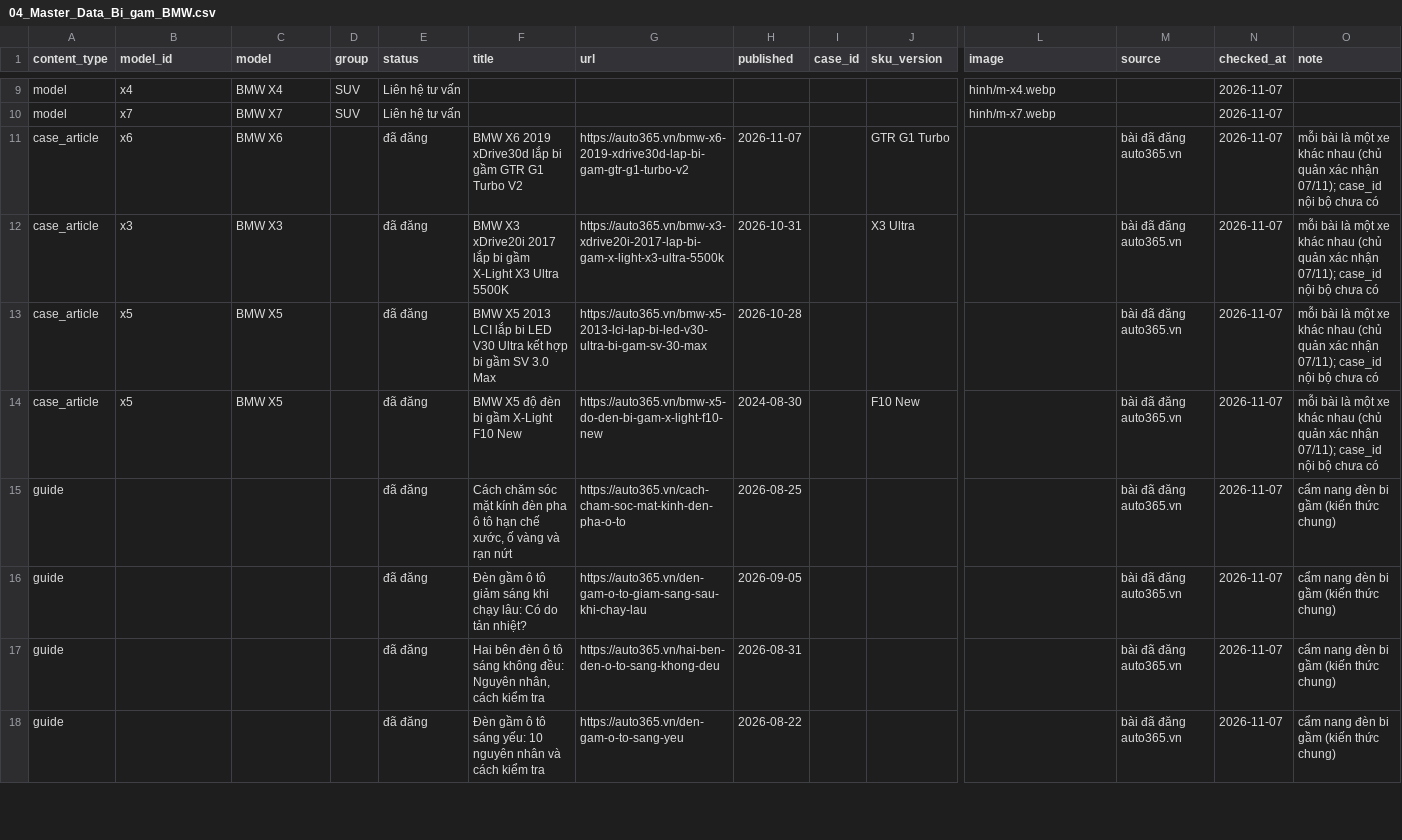
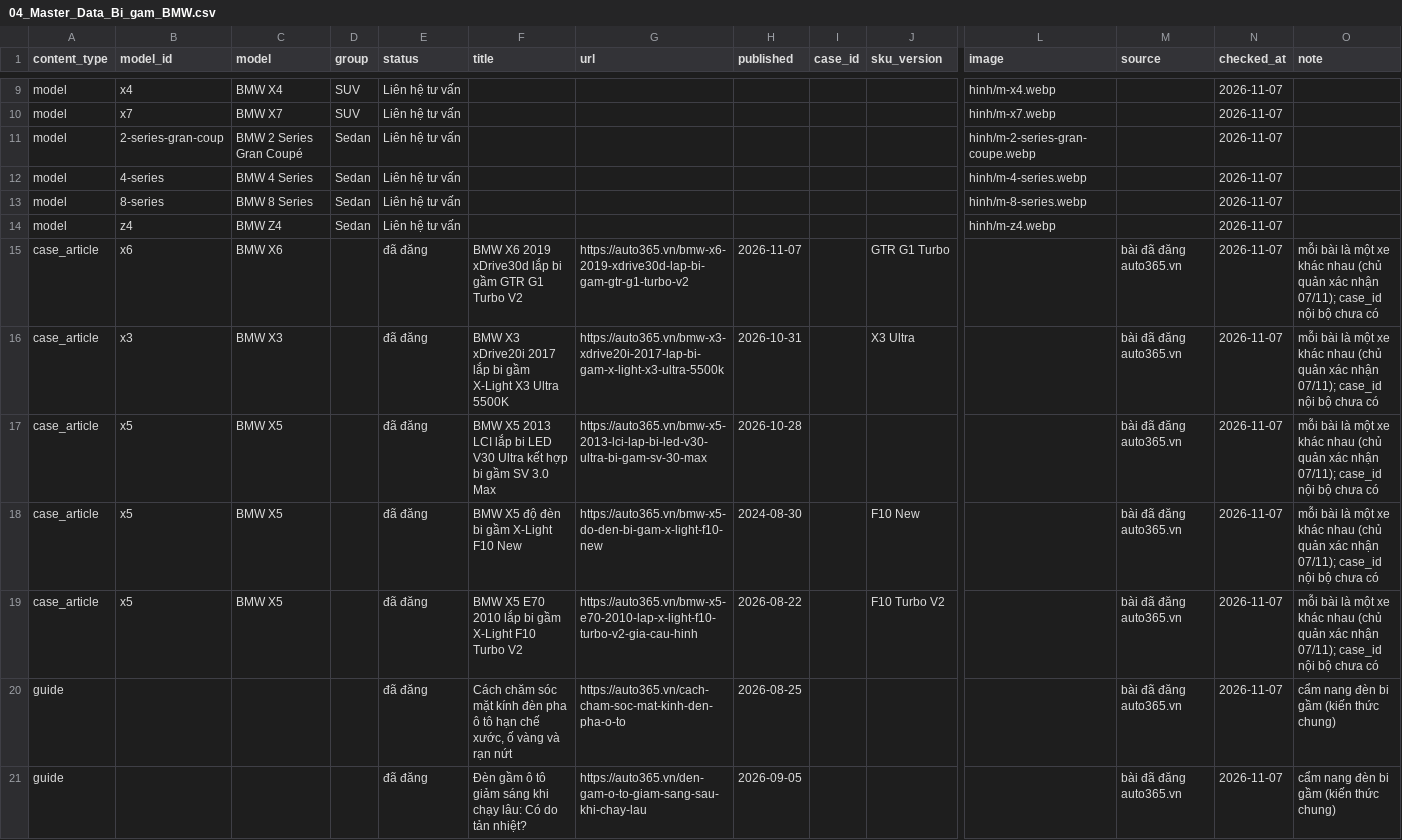
Before and after one commit to manhcuong365group/preview-365group, a CSV file: auto365/bi-gam/bmw/ho-so/04_Master_Data_Bi_gam_BMW.csv, drawn as a sheet; only a part is shown, gaps mark what is left out; the shorter side is filled out with more unchanged rows; rows hold the shown columns only; the diff names each change by its address in the sheet, - before the commit and + after, or states it on an @@ line.

```diff
--- a/auto365/bi-gam/bmw/ho-so/04_Master_Data_Bi_gam_BMW.csv
+++ b/auto365/bi-gam/bmw/ho-so/04_Master_Data_Bi_gam_BMW.csv
+row 11: model | 2-series-gran-coup | BMW 2 Series Gran Coupé | Sedan | Liên hệ tư vấn |  |  |  |  |  | hinh/m-2-series-gran-coupe.webp |  | 2026-11-07
+row 12: model | 4-series | BMW 4 Series | Sedan | Liên hệ tư vấn |  |  |  |  |  | hinh/m-4-series.webp |  | 2026-11-07
+row 13: model | 8-series | BMW 8 Series | Sedan | Liên hệ tư vấn |  |  |  |  |  | hinh/m-8-series.webp |  | 2026-11-07
+row 14: model | z4 | BMW Z4 | Sedan | Liên hệ tư vấn |  |  |  |  |  | hinh/m-z4.webp |  | 2026-11-07
+row 19: case_article | x5 | BMW X5 |  | đã đăng | BMW X5 E70 2010 lắp bi gầm X-Light F10 Turbo V2 | https://auto365.vn/bmw-x5-e70-2010-lap-x-light-f10-turbo-v2-gia-cau-hinh | 2026-08-22 |  | F10 Turbo V2 |  | bài đã đăng auto365.vn | 2026-11-07 | mỗi bài là một xe khác nhau (chủ quản xác nhận 07/11); case_id nội bộ chưa có
```
Also changed, not shown: auto365/bi-gam/mazda/ho-so/04_Master_Data_Bi_gam_Mazda.csv, auto365/bi-gam/suzuki/ho-so/04_Master_Data_Bi_gam_Suzuki.csv, 51 other files.
